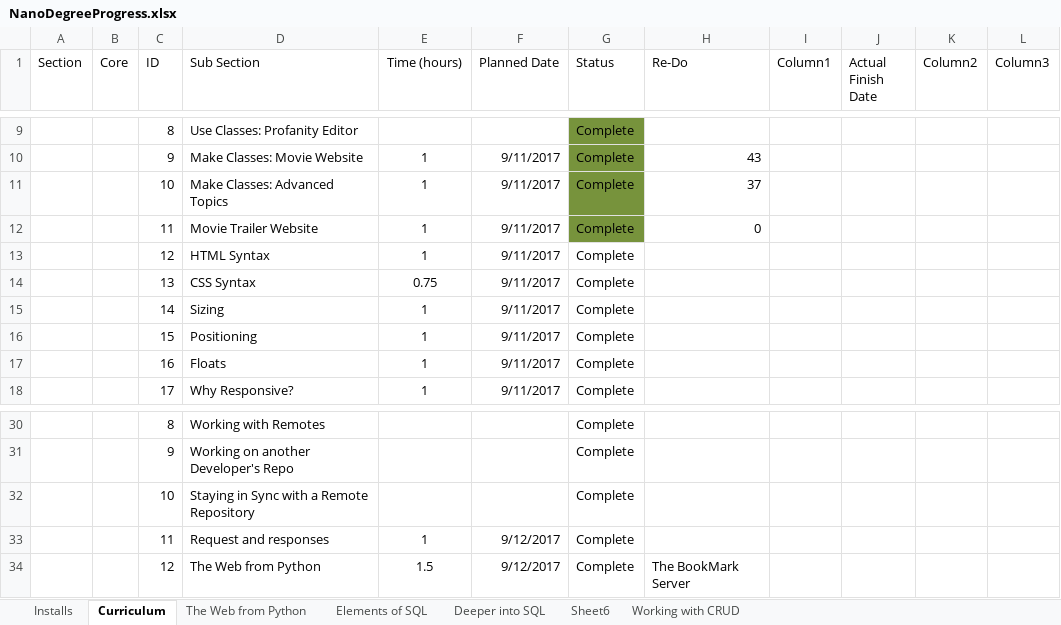
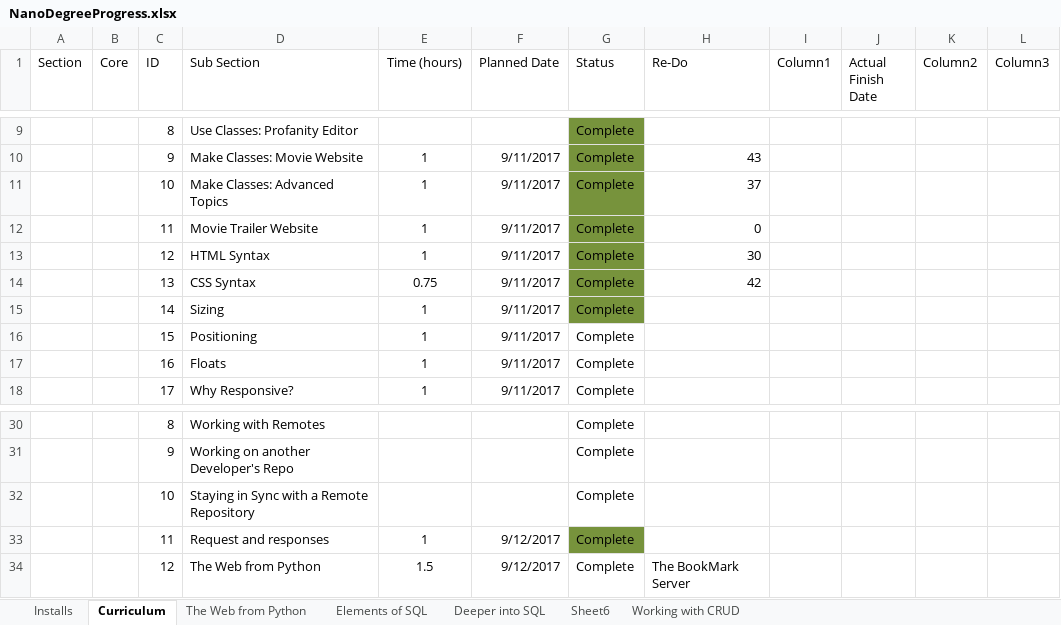
Before and after one commit to anujaverma11/Nanodegree, an Excel workbook: NanoDegreeProgress.xlsx, sheet Curriculum, drawn as a sheet; only a part is shown, gaps mark what is left out; values as stored, in another font and other column widths than the file's, no borders; conditional formats and table styles not drawn; the diff names each change by its address in the sheet, - before the commit and + after, or states it on an @@ line.

```diff
--- a/NanoDegreeProgress.xlsx (sheet Curriculum)
+++ b/NanoDegreeProgress.xlsx (sheet Curriculum)
-G13:G15 fill: none
+G13:G15 fill: #77933C
-H13 (Re-Do): (empty)
+H13 (Re-Do): 30
-H14 (Re-Do): (empty)
+H14 (Re-Do): 42
-G33 fill: none
+G33 fill: #77933C
```
Also changed, not shown: 7 other files.
